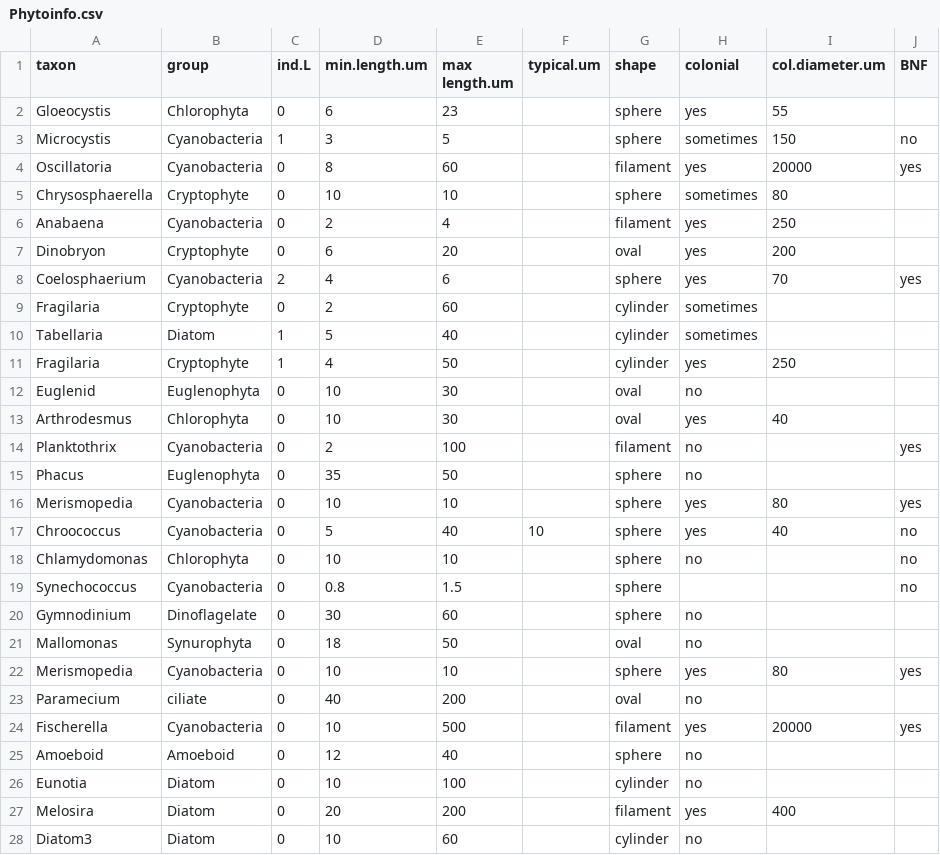
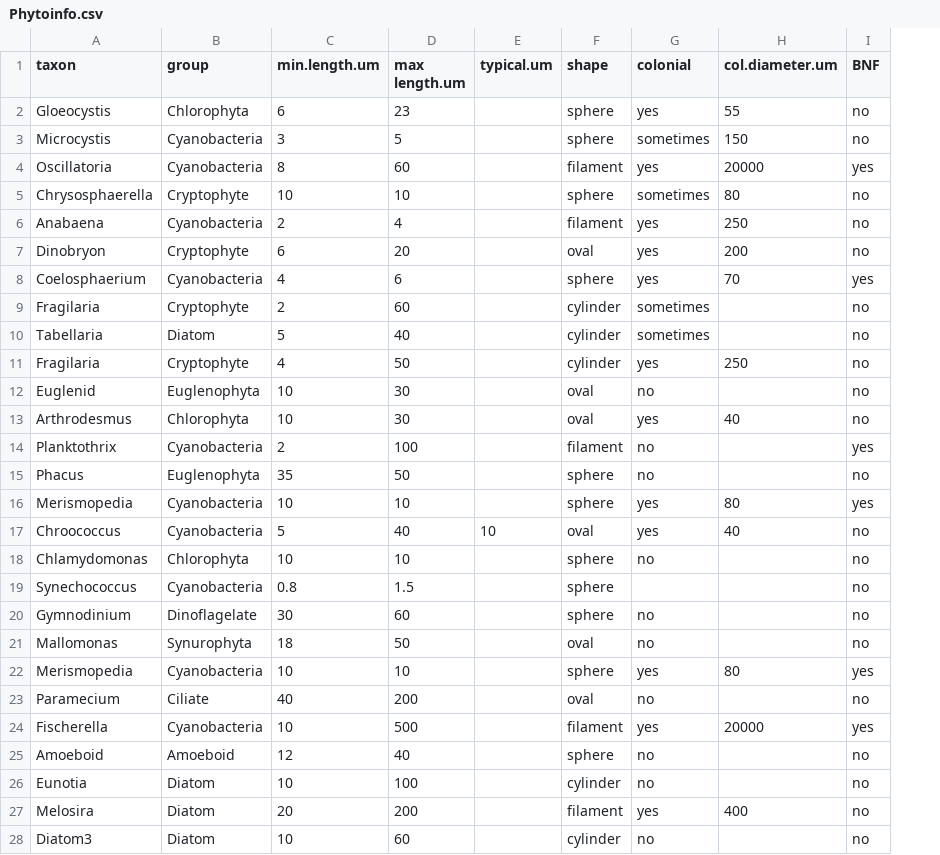
Before and after one commit to mioconnor78/Jessicas-experiment, a CSV file: data/Phytoinfo.csv, drawn as a sheet; only a part is shown; removed rows and columns are numbered as before the commit, all else as after; the diff covers the shown part only; the diff names each change by its address in the sheet, - before the commit and + after, or states it on an @@ line.

```diff
--- a/data/Phytoinfo.csv
+++ b/data/Phytoinfo.csv
-column C (ind.L), rows 2-28: 0 | 1 | 0 | 0 | 0 | 0 | 2 | 0 | 1 | 1 | 0 | 0 | 0 | 0 | 0 | 0 | 0 | 0 | 0 | 0 | 0 | 0 | 0 | 0 | 0 | 0 | 0
-I2 (BNF): (empty)
+I2 (BNF): no
-I5:I7 (BNF): (empty)
+I5:I7 (BNF): no
-I9:I13 (BNF): (empty)
+I9:I13 (BNF): no
-I15 (BNF): (empty)
+I15 (BNF): no
-F17 (shape): sphere
+F17 (shape): oval
-I20:I21 (BNF): (empty)
+I20:I21 (BNF): no
-B23 (group): ciliate
+B23 (group): Ciliate
-I23 (BNF): (empty)
+I23 (BNF): no
-I25:I28 (BNF): (empty)
+I25:I28 (BNF): no
```
Also changed, not shown: 1 added row elsewhere in this file, data/pptaxa.csv, 4 other files.
